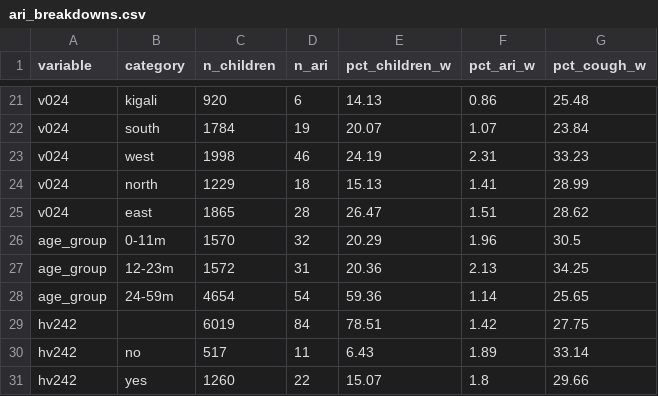
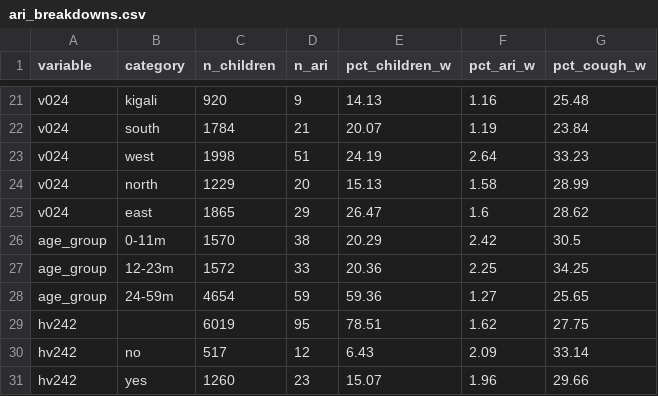
Before and after one commit to Eddydev-ALU/BreathRwanda, a CSV file: outputs/dhs/2019/ari_breakdowns.csv, drawn as a sheet; only a part is shown, gaps mark what is left out; the diff covers the shown part only; the diff names each change by its address in the sheet, - before the commit and + after, or states it on an @@ line.

```diff
--- a/outputs/dhs/2019/ari_breakdowns.csv
+++ b/outputs/dhs/2019/ari_breakdowns.csv
-D21 (n_ari): 6
+D21 (n_ari): 9
-F21 (pct_ari_w): 0.86
+F21 (pct_ari_w): 1.16
-D22 (n_ari): 19
+D22 (n_ari): 21
-F22 (pct_ari_w): 1.07
+F22 (pct_ari_w): 1.19
-D23 (n_ari): 46
+D23 (n_ari): 51
-F23 (pct_ari_w): 2.31
+F23 (pct_ari_w): 2.64
-D24 (n_ari): 18
+D24 (n_ari): 20
-F24 (pct_ari_w): 1.41
+F24 (pct_ari_w): 1.58
-D25 (n_ari): 28
+D25 (n_ari): 29
-F25 (pct_ari_w): 1.51
+F25 (pct_ari_w): 1.6
-D26 (n_ari): 32
+D26 (n_ari): 38
-F26 (pct_ari_w): 1.96
+F26 (pct_ari_w): 2.42
-D27 (n_ari): 31
+D27 (n_ari): 33
-F27 (pct_ari_w): 2.13
+F27 (pct_ari_w): 2.25
-D28 (n_ari): 54
+D28 (n_ari): 59
-F28 (pct_ari_w): 1.14
+F28 (pct_ari_w): 1.27
-D29 (n_ari): 84
+D29 (n_ari): 95
-F29 (pct_ari_w): 1.42
+F29 (pct_ari_w): 1.62
-D30 (n_ari): 11
+D30 (n_ari): 12
-F30 (pct_ari_w): 1.89
+F30 (pct_ari_w): 2.09
-D31 (n_ari): 22
+D31 (n_ari): 23
-F31 (pct_ari_w): 1.8
+F31 (pct_ari_w): 1.96
```
Also changed, not shown: 32 edited cells elsewhere in this file, outputs/descriptives/rates_ari.csv, outputs/dhs/2019/district_sample_sizes.csv, 17 other files.
